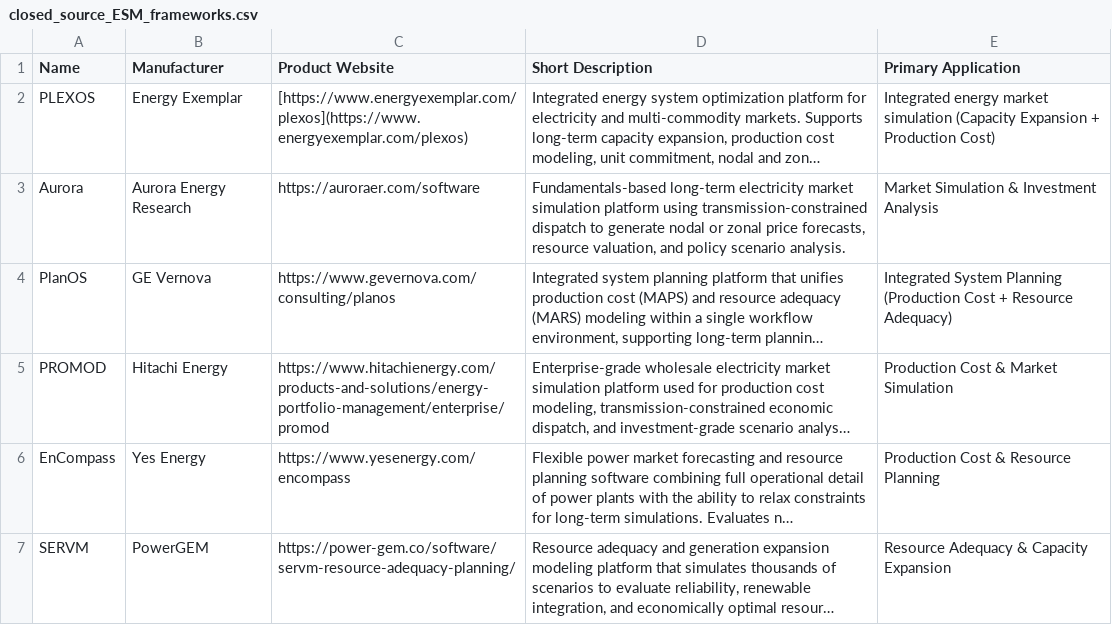
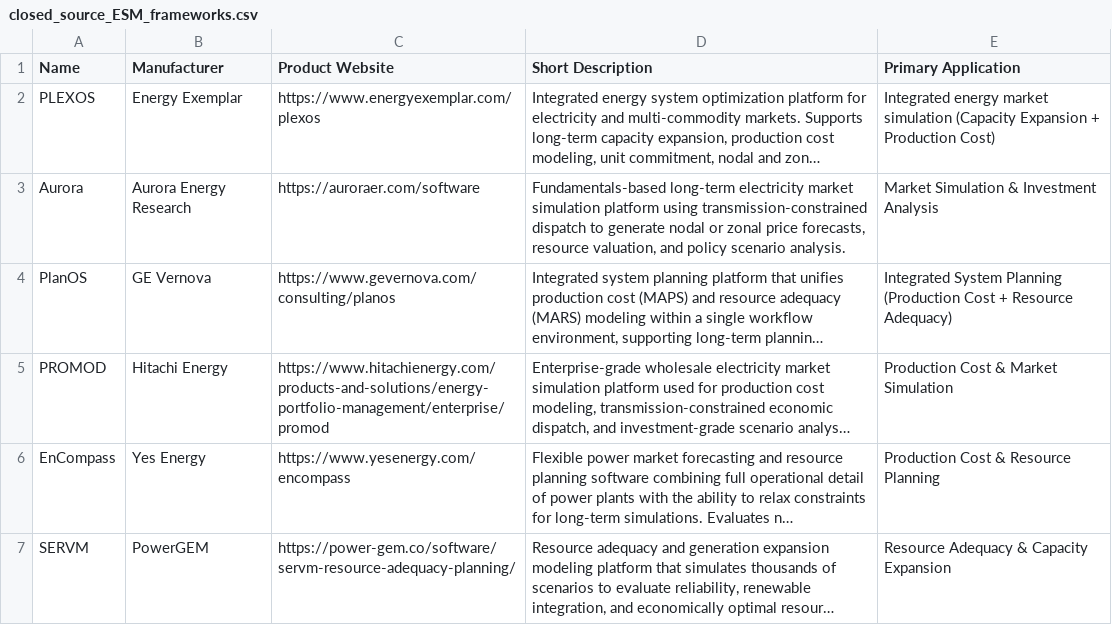
Before and after one commit to open-energy-transition/esm-usage-catalog, a CSV file: closed_source_ESM_frameworks.csv, drawn as a sheet; only a part is shown; long unchanged cells end in …; the diff names each change by its address in the sheet, - before the commit and + after, or states it on an @@ line.

Commit message:
Update closed_source_ESM_frameworks.csv

```diff
--- a/closed_source_ESM_frameworks.csv
+++ b/closed_source_ESM_frameworks.csv
-C2 (Product Website): [https://www.energyexemplar.com/plexos](https://www.energyexemplar.com/plexos)
+C2 (Product Website): https://www.energyexemplar.com/plexos
```
